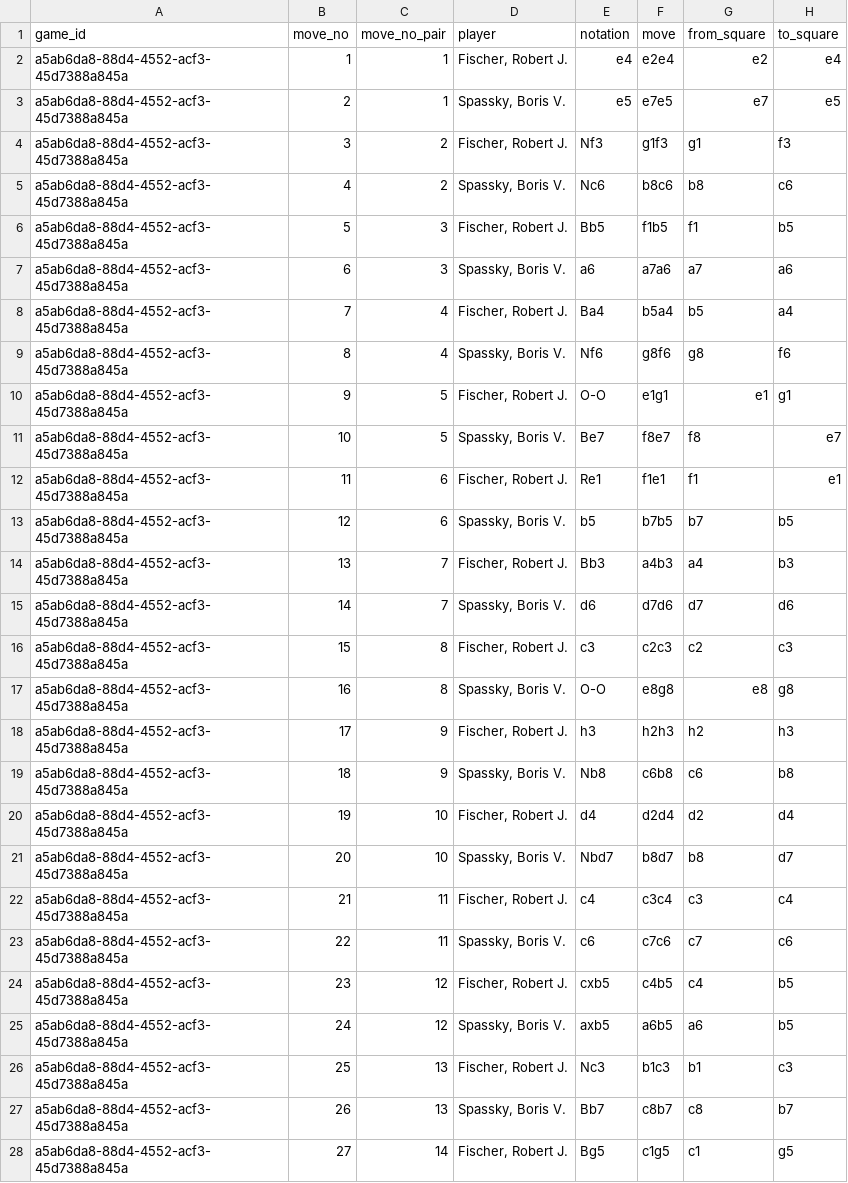
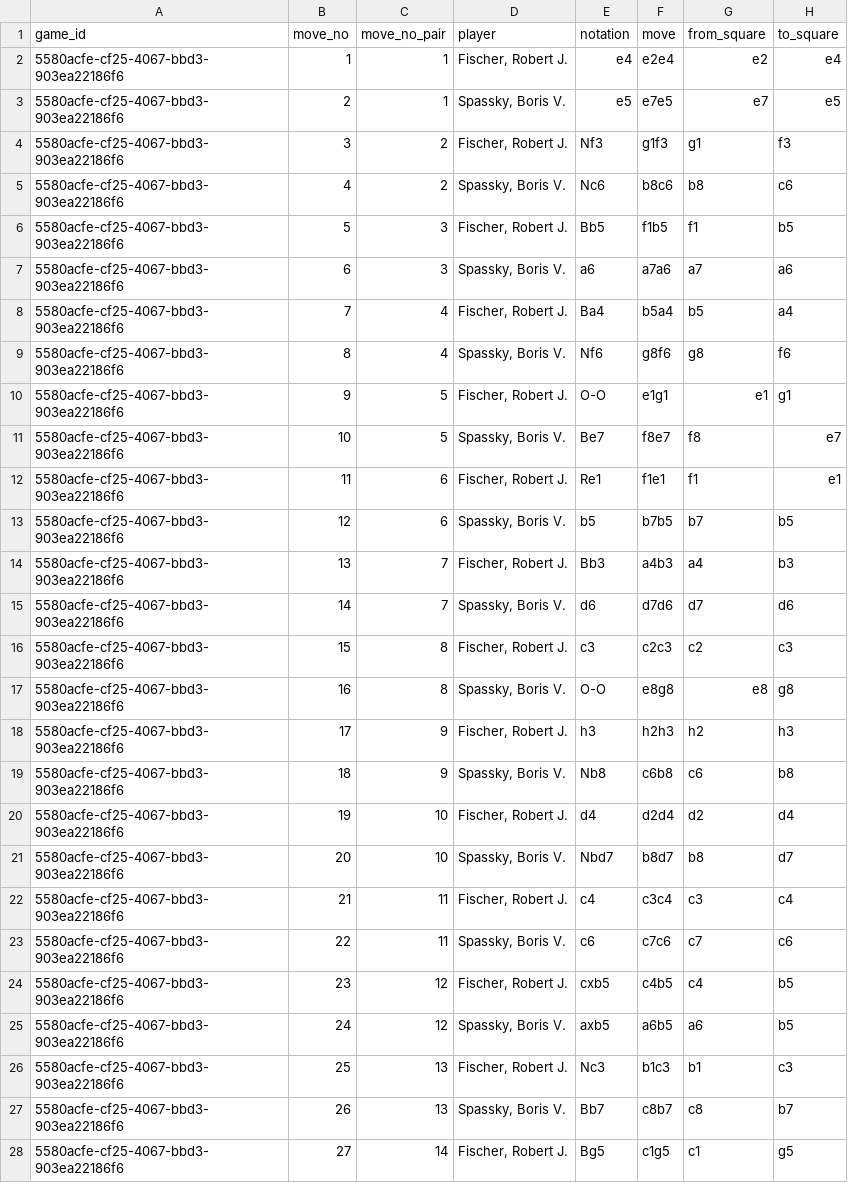
Before and after one commit to zq99/pgn2data, a CSV file: testing/exports/basic_format_moves.csv, drawn as a sheet; only a part is shown; the diff covers the shown part only; the diff names each change by its address in the sheet, - before the commit and + after, or states it on an @@ line.

```diff
--- a/testing/exports/basic_format_moves.csv
+++ b/testing/exports/basic_format_moves.csv
-A2:A28 (game_id): a5ab6da8-88d4-4552-acf3-45d7388a845a
+A2:A28 (game_id): 5580acfe-cf25-4067-bbd3-903ea22186f6
```
Also changed, not shown: 58 edited cells elsewhere in this file, testing/exports/basic_format_game_info.csv, testing/exports/output1_game_info.csv, 19 other files.
